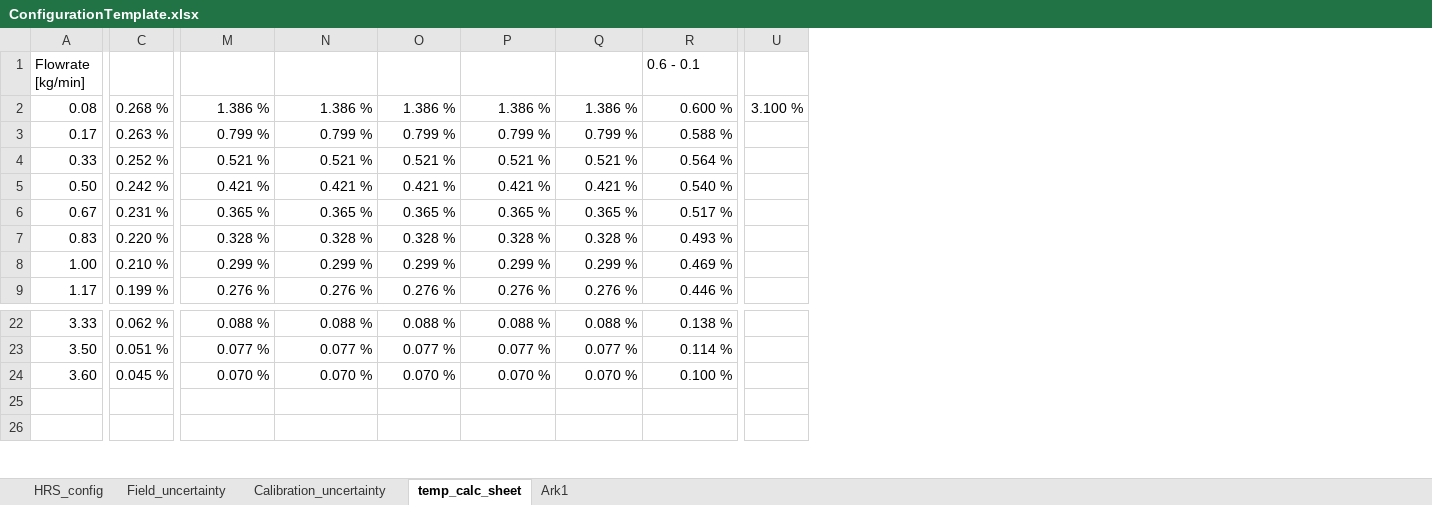
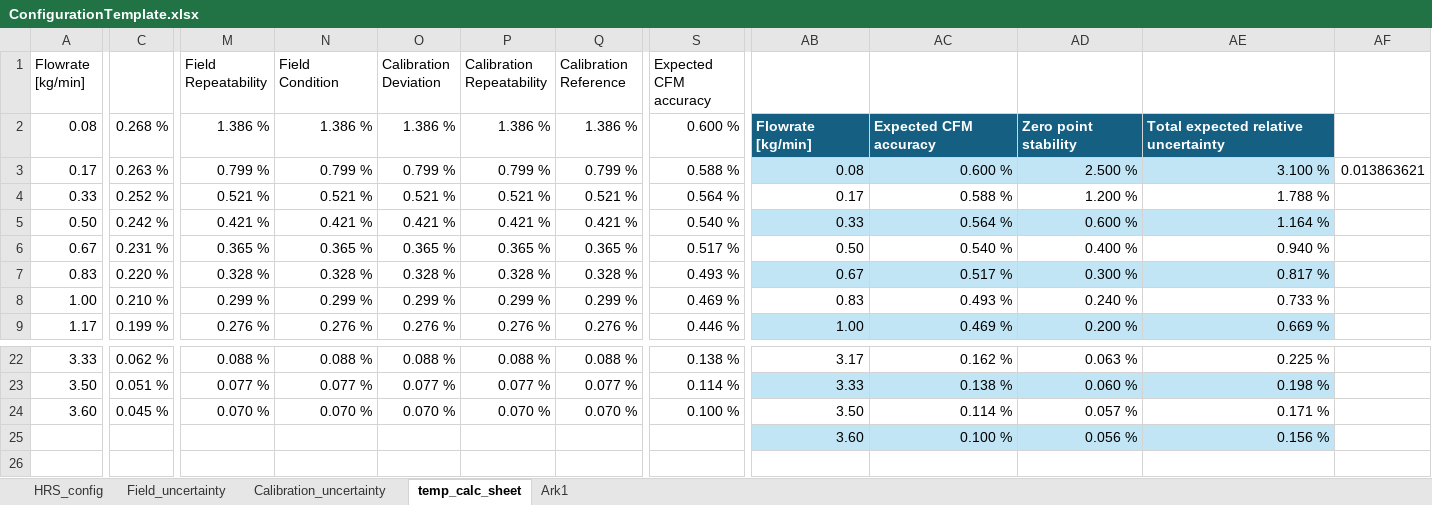
Before and after one commit to EliasVaardal/Masterprosjekt, an Excel workbook: excel_template/ConfigurationTemplate.xlsx, sheet temp_calc_sheet, drawn as a sheet; only a part is shown, gaps mark what is left out; values as stored, in another font and other column widths than the file's, no borders; table styles not drawn; removed rows and columns are numbered as before the commit, all else as after; rows hold the shown columns only; the diff covers the shown part only; the diff names each change by its address in the sheet, - before the commit and + after, or states it on an @@ line.

```diff
--- a/excel_template/ConfigurationTemplate.xlsx (sheet temp_calc_sheet)
+++ b/excel_template/ConfigurationTemplate.xlsx (sheet temp_calc_sheet)
-column U, row 2: 3.100 %
+column AB, rows 2-9: Flowrate [kg/min] | 0.08 | 0.17 | 0.33 | 0.50 | 0.67 | 0.83 | 1.00; rows 22-25: 3.17 | 3.33 | 3.50 | 3.60
+column AC, rows 2-9: Expected CFM accuracy | 0.600 % | 0.588 % | 0.564 % | 0.540 % | 0.517 % | 0.493 % | 0.469 %; rows 22-25: 0.162 % | 0.138 % | 0.114 % | 0.100 %
+column AD, rows 2-9: Zero point stability | 2.500 % | 1.200 % | 0.600 % | 0.400 % | 0.300 % | 0.240 % | 0.200 %; rows 22-25: 0.063 % | 0.060 % | 0.057 % | 0.056 %
+column AE, rows 2-9: Total expected relative uncertainty | 3.100 % | 1.788 % | 1.164 % | 0.940 % | 0.817 % | 0.733 % | 0.669 %; rows 22-25: 0.225 % | 0.198 % | 0.171 % | 0.156 %
+column AF, row 3: 0.013863621
-M1: (empty)
+M1: Field Repeatability
-N1: (empty)
+N1: Field Condition
-O1: (empty)
+O1: Calibration Deviation
-P1: (empty)
+P1: Calibration Repeatability
-Q1: (empty)
+Q1: Calibration Reference
-S1: 0.6 - 0.1
+S1: Expected CFM accuracy
-row 25: (empty)
+row 25:  |  |  |  |  |  |  |  | 3.60 | 0.100 % | 0.056 % | 0.156 %
```
Also changed, not shown: 5 added columns and 1 edited cell elsewhere in this sheet, sheet Ark1, sheet HRS_config, formulas that keep their value, charts or pictures, 8 other files.
